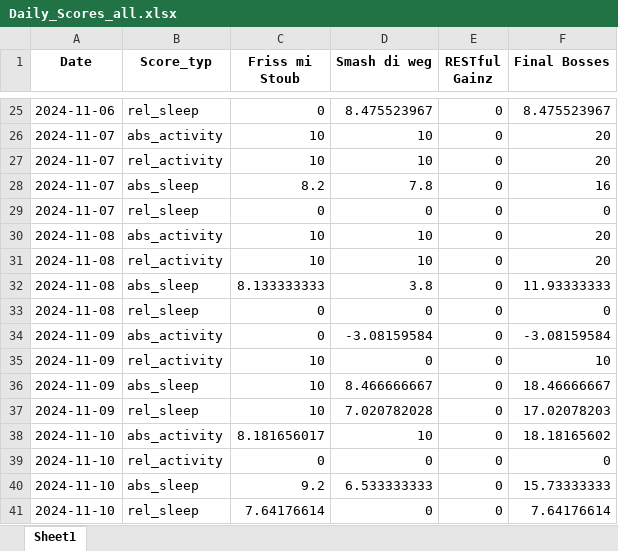
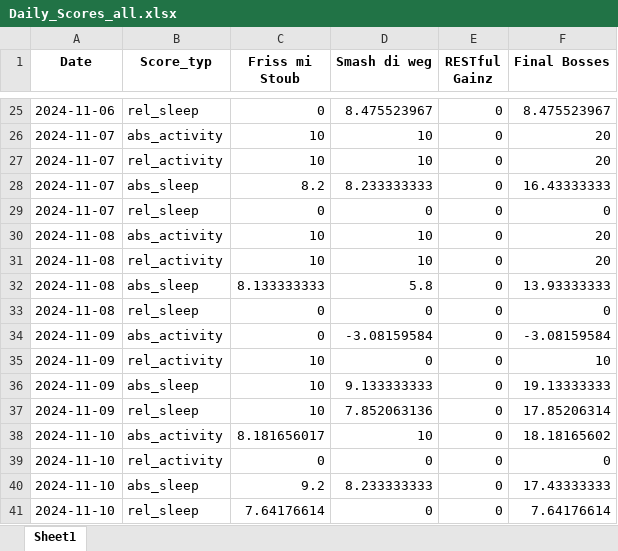
Before and after one commit to Cornibouchon/HealthyLifeFrontend01, an Excel workbook: data/Daily_Scores_all.xlsx, sheet Sheet1, drawn as a sheet; only a part is shown, gaps mark what is left out; values as stored, in another font and other column widths than the file's, no borders; the diff names each change by its address in the sheet, - before the commit and + after, or states it on an @@ line.

Commit message:
Updating the dailyscores

```diff
--- a/data/Daily_Scores_all.xlsx (sheet Sheet1)
+++ b/data/Daily_Scores_all.xlsx (sheet Sheet1)
-D28 (Smash di weg): 7.8
+D28 (Smash di weg): 8.233333333
-F28 (Final Bosses): 16
+F28 (Final Bosses): 16.43333333
-D32 (Smash di weg): 3.8
+D32 (Smash di weg): 5.8
-F32 (Final Bosses): 11.93333333
+F32 (Final Bosses): 13.93333333
-D36 (Smash di weg): 8.466666667
+D36 (Smash di weg): 9.133333333
-F36 (Final Bosses): 18.46666667
+F36 (Final Bosses): 19.13333333
-D37 (Smash di weg): 7.020782028
+D37 (Smash di weg): 7.852063136
-F37 (Final Bosses): 17.02078203
+F37 (Final Bosses): 17.85206314
-D40 (Smash di weg): 6.533333333
+D40 (Smash di weg): 8.233333333
-F40 (Final Bosses): 15.73333333
+F40 (Final Bosses): 17.43333333
```
Also changed, not shown: data/Daily_Scores.xlsx.
